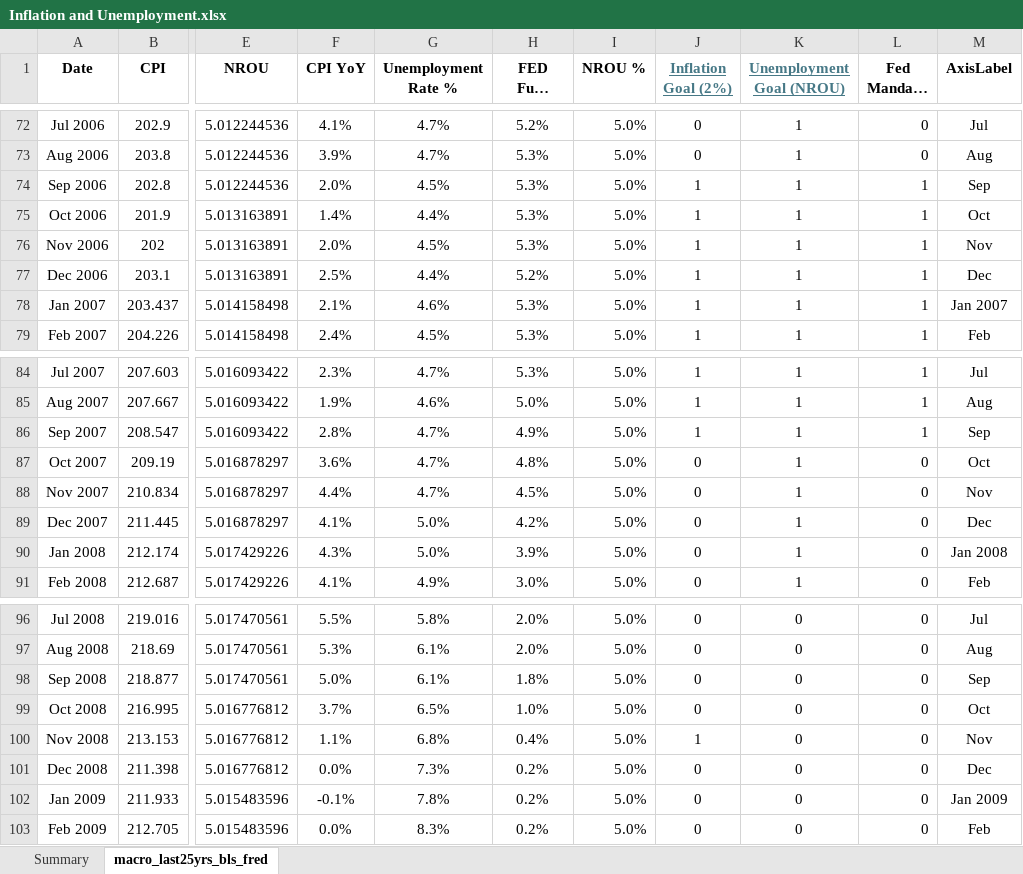
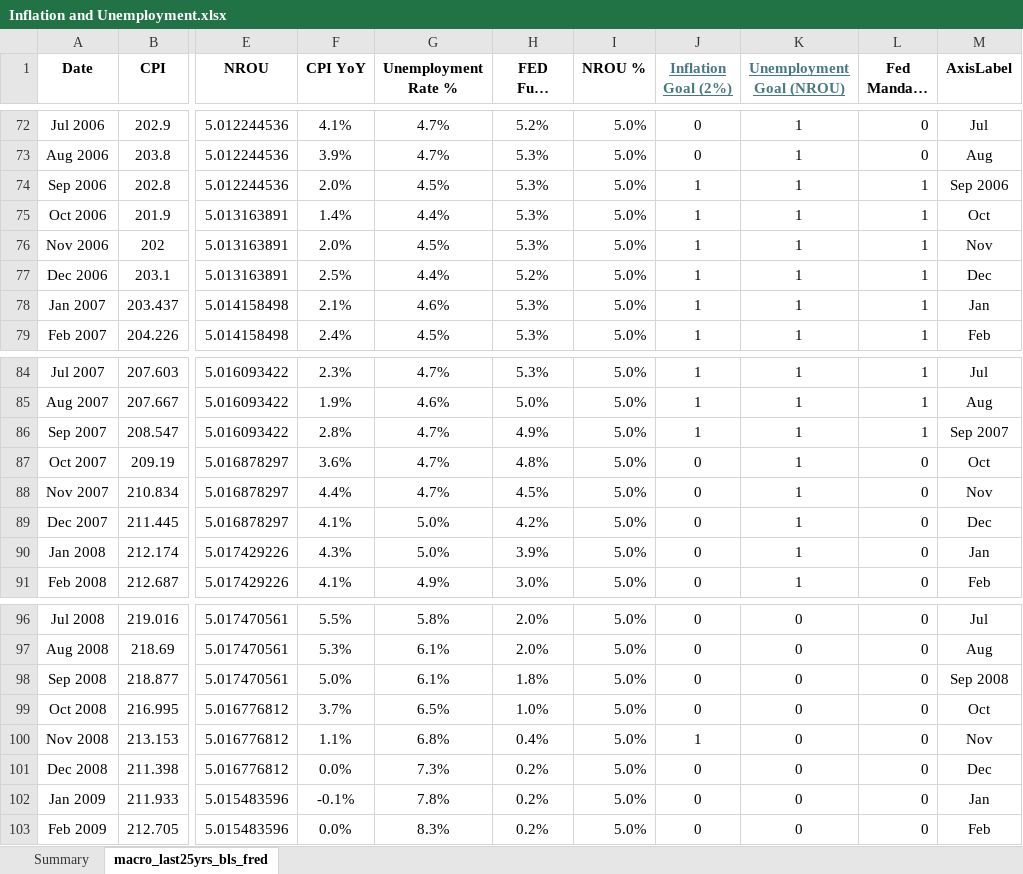
Before and after one commit to hellojohncruz/DATA-608, an Excel workbook: Story 02/Inflation and Unemployment.xlsx, sheet macro_last25yrs_bls_fred, drawn as a sheet; only a part is shown, gaps mark what is left out; long unchanged cells end in …; values as stored, in another font and other column widths than the file's, no borders; charts and pictures not drawn; the diff covers the shown part only; the diff names each change by its address in the sheet, - before the commit and + after, or states it on an @@ line.

```diff
--- a/Story 02/Inflation and Unemployment.xlsx (sheet macro_last25yrs_bls_fred)
+++ b/Story 02/Inflation and Unemployment.xlsx (sheet macro_last25yrs_bls_fred)
-M74 (AxisLabel): Sep
+M74 (AxisLabel): Sep 2006
-M78 (AxisLabel): Jan 2007
+M78 (AxisLabel): Jan
-M86 (AxisLabel): Sep
+M86 (AxisLabel): Sep 2007
-M90 (AxisLabel): Jan 2008
+M90 (AxisLabel): Jan
-M98 (AxisLabel): Sep
+M98 (AxisLabel): Sep 2008
-M102 (AxisLabel): Jan 2009
+M102 (AxisLabel): Jan
```
Also changed, not shown: 44 edited cells elsewhere in this sheet, formulas that keep their value, charts or pictures, 1 other file.
